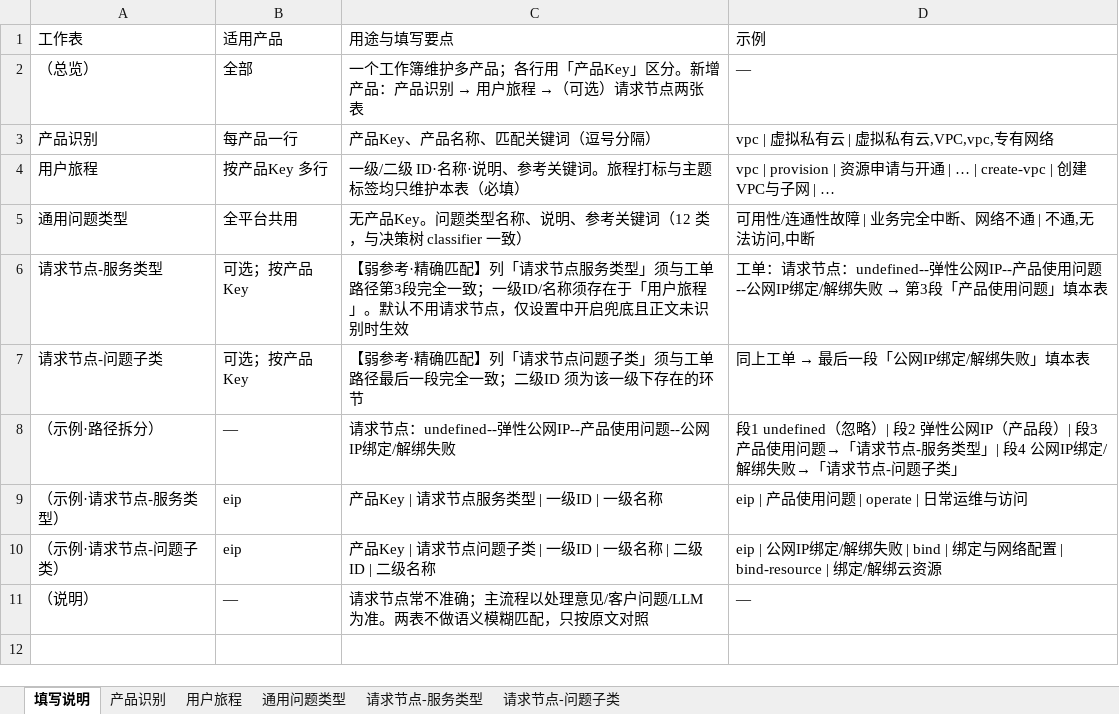
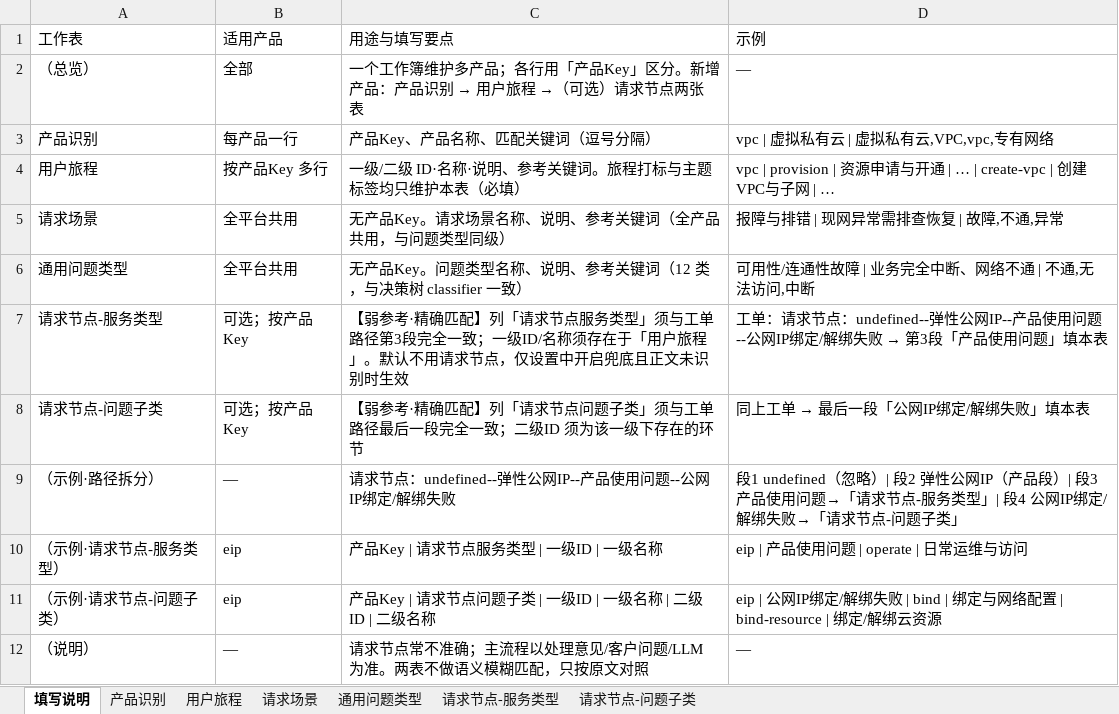
Before and after one commit to hling-zhou/feedback-yw, an Excel workbook: public/config/taxonomy/打标配置.xlsx, sheet 填写说明, drawn as a sheet; values as stored, in another font and other column widths than the file's, no borders; the diff names each change by its address in the sheet, - before the commit and + after, or states it on an @@ line.

```diff
--- a/public/config/taxonomy/打标配置.xlsx (sheet 填写说明)
+++ b/public/config/taxonomy/打标配置.xlsx (sheet 填写说明)
+sheet tab: 请求场景
+row 5: 请求场景 | 全平台共用 | 无产品Key。请求场景名称、说明、参考关键词（全产品共用，与问题类型同级） | 报障与排错 | 现网异常需排查恢复 | 故障,不通,异常
```
Also changed, not shown: 22 other files.
